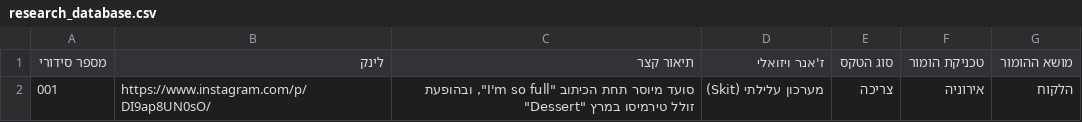
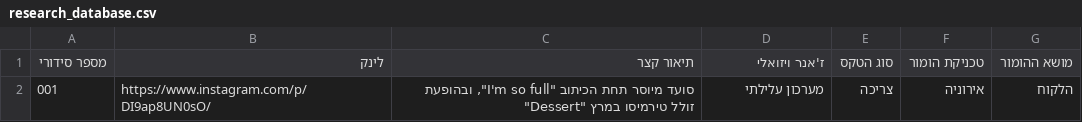
Before and after one commit to barakliver/danipro, a CSV file: research_database.csv, drawn as a sheet.

```diff
--- a/research_database.csv
+++ b/research_database.csv
@@ -1,2 +1,2 @@
 מספר סידורי,לינק,תיאור קצר,ז'אנר ויזואלי,סוג הטקס,טכניקת הומור,מושא ההומור
-001,https://www.instagram.com/p/DI9ap8UN0sO/,"סועד מיוסר תחת הכיתוב ""I'm so full"", ובהופעת ""Dessert"" זולל טירמיסו במרץ",מערכון עלילתי (Skit),צריכה,אירוניה,הלקוח
+001,https://www.instagram.com/p/DI9ap8UN0sO/,"סועד מיוסר תחת הכיתוב ""I'm so full"", ובהופעת ""Dessert"" זולל טירמיסו במרץ",מערכון עלילתי,צריכה,אירוניה,הלקוח
```
Also changed, not shown: 1 other file.
